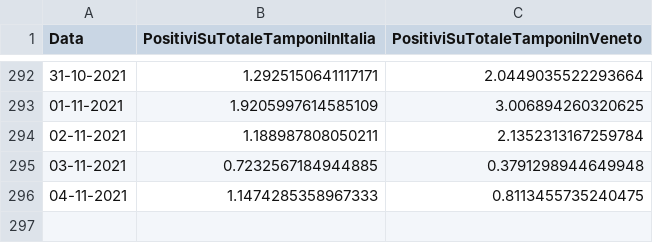
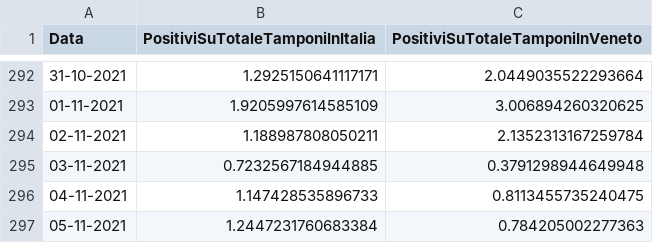
Before and after one commit to DigitalChriAri/Covid, a CSV file: Covid19GraficiTamponiTotaliItaliaEVeneto.csv, drawn as a sheet; only a part is shown, gaps mark what is left out.

```diff
--- a/Covid19GraficiTamponiTotaliItaliaEVeneto.csv
+++ b/Covid19GraficiTamponiTotaliItaliaEVeneto.csv
@@ -295,2 +295,3 @@ Data,PositiviSuTotaleTamponiInItalia,PositiviSuTotaleTamponiInVeneto
 03-11-2021,0.7232567184944885,0.3791298944649948
-04-11-2021,1.1474285358967333,0.8113455735240475
+04-11-2021,1.147428535896733,0.8113455735240475
+05-11-2021,1.2447231760683384,0.784205002277363
```
Also changed, not shown: Covid19GraficiItaliaEVeneto.csv.
